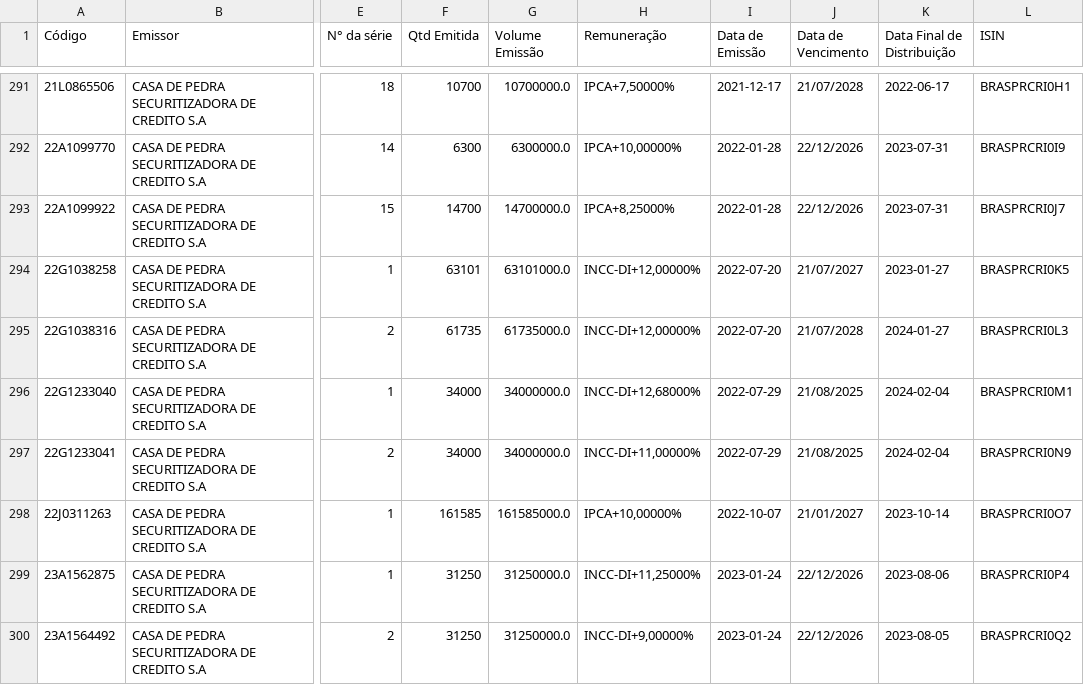
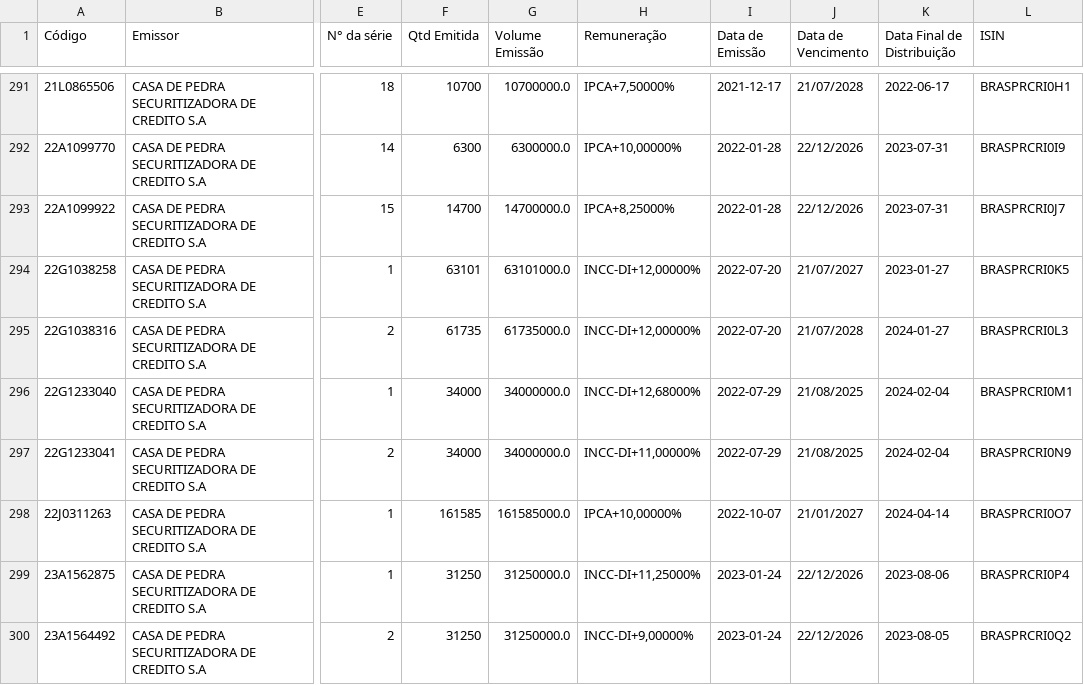
Before and after one commit to moderfla/scraper_cri_cetip, a CSV file: emissoes_cri-old.csv, drawn as a sheet; only a part is shown, gaps mark what is left out; the diff covers the shown part only; the diff names each change by its address in the sheet, - before the commit and + after, or states it on an @@ line.

```diff
--- a/emissoes_cri-old.csv
+++ b/emissoes_cri-old.csv
-K298 (Data Final de Distribuição): 2023-10-14
+K298 (Data Final de Distribuição): 2024-04-14
```
Also changed, not shown: 4 added rows and 9 edited cells elsewhere in this file, 1 other file.
